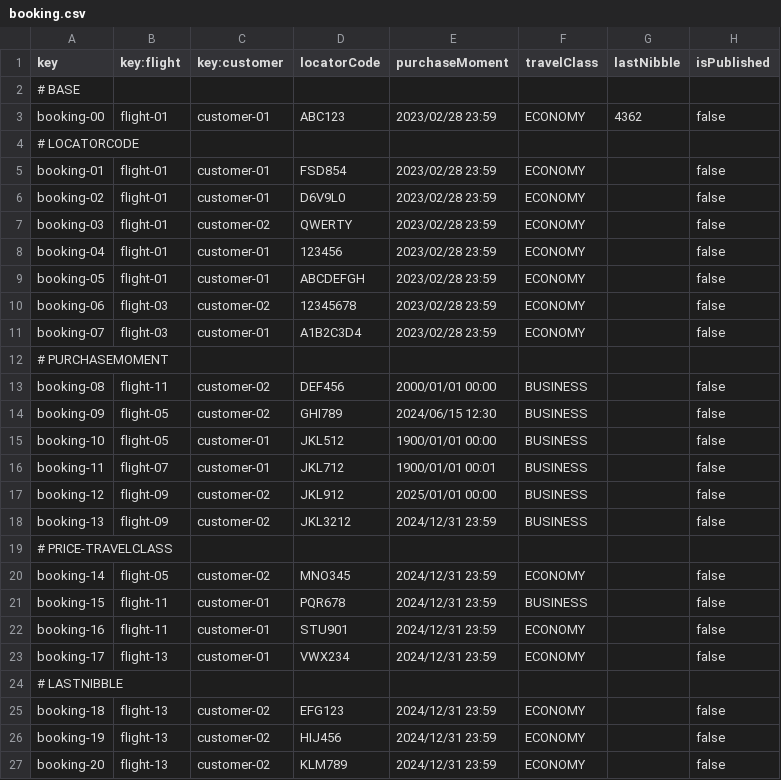
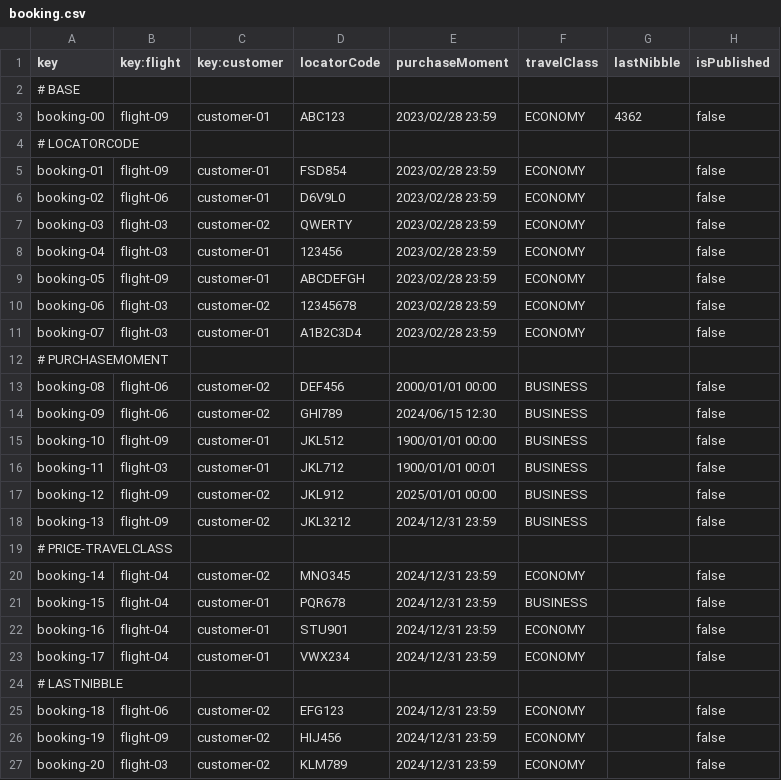
Before and after one commit to DP2-C1-060/Acme-ANS-C2, a CSV file: src/main/resources/WEB-INF/data/sample/booking.csv, drawn as a sheet.

Commit message:
Fix: flight summary working

```diff
--- a/src/main/resources/WEB-INF/data/sample/booking.csv
+++ b/src/main/resources/WEB-INF/data/sample/booking.csv
@@ -2,9 +2,9 @@ key,key:flight,key:customer,locatorCode,purchaseMoment,travelClass,lastNibble,is
 # BASE
-booking-00,flight-01,customer-01,ABC123,2023/02/28 23:59,ECONOMY,4362,false
+booking-00,flight-09,customer-01,ABC123,2023/02/28 23:59,ECONOMY,4362,false
 # LOCATORCODE
-booking-01,flight-01,customer-01,FSD854,2023/02/28 23:59,ECONOMY,,false
-booking-02,flight-01,customer-01,D6V9L0,2023/02/28 23:59,ECONOMY,,false
-booking-03,flight-01,customer-02,QWERTY,2023/02/28 23:59,ECONOMY,,false
-booking-04,flight-01,customer-01,123456,2023/02/28 23:59,ECONOMY,,false
-booking-05,flight-01,customer-01,ABCDEFGH,2023/02/28 23:59,ECONOMY,,false
+booking-01,flight-09,customer-01,FSD854,2023/02/28 23:59,ECONOMY,,false
+booking-02,flight-06,customer-01,D6V9L0,2023/02/28 23:59,ECONOMY,,false
+booking-03,flight-03,customer-02,QWERTY,2023/02/28 23:59,ECONOMY,,false
+booking-04,flight-03,customer-01,123456,2023/02/28 23:59,ECONOMY,,false
+booking-05,flight-09,customer-01,ABCDEFGH,2023/02/28 23:59,ECONOMY,,false
 booking-06,flight-03,customer-02,12345678,2023/02/28 23:59,ECONOMY,,false
@@ -12,6 +12,6 @@ booking-07,flight-03,customer-01,A1B2C3D4,2023/02/28 23:59,ECONOMY,,false
 # PURCHASEMOMENT
-booking-08,flight-11,customer-02,DEF456,2000/01/01 00:00,BUSINESS,,false
-booking-09,flight-05,customer-02,GHI789,2024/06/15 12:30,BUSINESS,,false
-booking-10,flight-05,customer-01,JKL512,1900/01/01 00:00,BUSINESS,,false
-booking-11,flight-07,customer-01,JKL712,1900/01/01 00:01,BUSINESS,,false
+booking-08,flight-06,customer-02,DEF456,2000/01/01 00:00,BUSINESS,,false
+booking-09,flight-06,customer-02,GHI789,2024/06/15 12:30,BUSINESS,,false
+booking-10,flight-09,customer-01,JKL512,1900/01/01 00:00,BUSINESS,,false
+booking-11,flight-03,customer-01,JKL712,1900/01/01 00:01,BUSINESS,,false
 booking-12,flight-09,customer-02,JKL912,2025/01/01 00:00,BUSINESS,,false
@@ -19,9 +19,9 @@ booking-13,flight-09,customer-02,JKL3212,2024/12/31 23:59,BUSINESS,,false
 # PRICE-TRAVELCLASS
-booking-14,flight-05,customer-02,MNO345,2024/12/31 23:59,ECONOMY,,false
-booking-15,flight-11,customer-01,PQR678,2024/12/31 23:59,BUSINESS,,false
-booking-16,flight-11,customer-01,STU901,2024/12/31 23:59,ECONOMY,,false
-booking-17,flight-13,customer-01,VWX234,2024/12/31 23:59,ECONOMY,,false
+booking-14,flight-04,customer-02,MNO345,2024/12/31 23:59,ECONOMY,,false
+booking-15,flight-04,customer-01,PQR678,2024/12/31 23:59,BUSINESS,,false
+booking-16,flight-04,customer-01,STU901,2024/12/31 23:59,ECONOMY,,false
+booking-17,flight-04,customer-01,VWX234,2024/12/31 23:59,ECONOMY,,false
 # LASTNIBBLE
-booking-18,flight-13,customer-02,EFG123,2024/12/31 23:59,ECONOMY,,false
-booking-19,flight-13,customer-02,HIJ456,2024/12/31 23:59,ECONOMY,,false
-booking-20,flight-13,customer-02,KLM789,2024/12/31 23:59,ECONOMY,,false
+booking-18,flight-06,customer-02,EFG123,2024/12/31 23:59,ECONOMY,,false
+booking-19,flight-09,customer-02,HIJ456,2024/12/31 23:59,ECONOMY,,false
+booking-20,flight-03,customer-02,KLM789,2024/12/31 23:59,ECONOMY,,false
```
Also changed, not shown: 1 other file.
